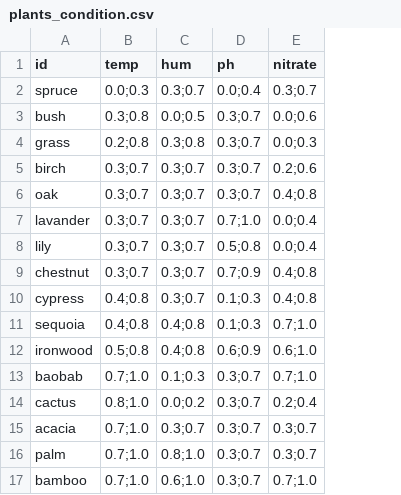
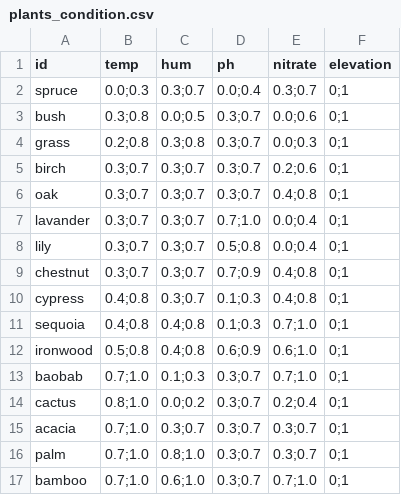
Before and after one commit to Inspirateur/riverbed, a CSV file: assets/data/plants_condition.csv, drawn as a sheet; the diff names each change by its address in the sheet, - before the commit and + after, or states it on an @@ line.

Commit message:
we almost have plants but not really

```diff
--- a/assets/data/plants_condition.csv
+++ b/assets/data/plants_condition.csv
+column F (elevation), rows 2-17: all 0;1
```
Also changed, not shown: 15 other files.
